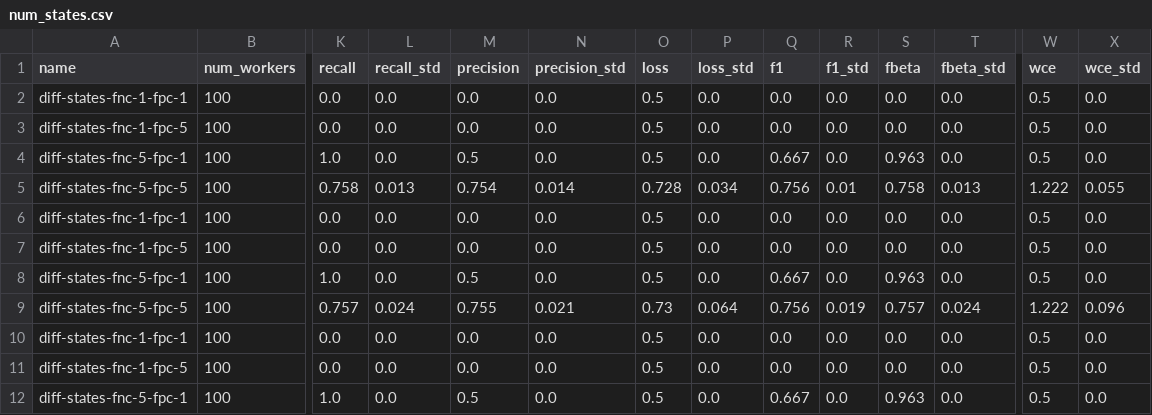
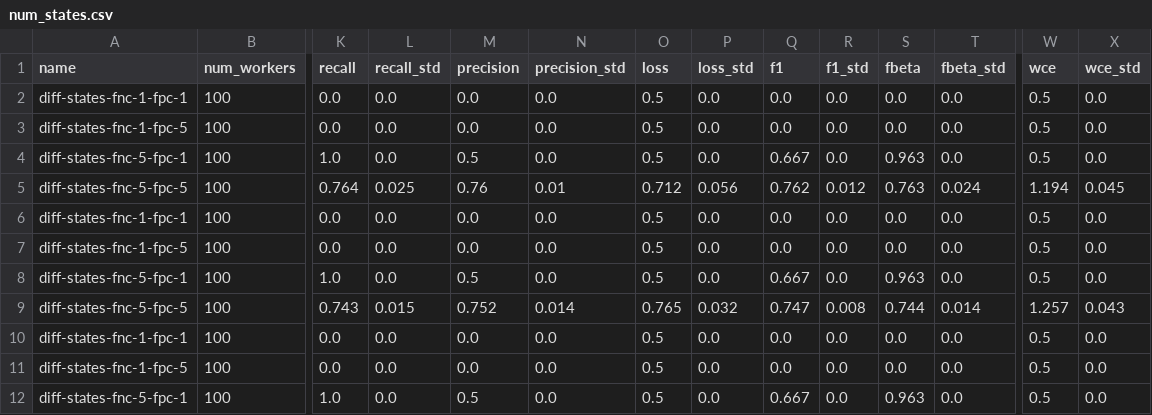
Before and after one commit to pmaglione/adaptive-pomdp-solutions, a CSV file: results/num_states.csv, drawn as a sheet; only a part is shown, gaps mark what is left out; the diff covers the shown part only; the diff names each change by its address in the sheet, - before the commit and + after, or states it on an @@ line.

```diff
--- a/results/num_states.csv
+++ b/results/num_states.csv
-K5 (recall): 0.758
+K5 (recall): 0.764
-L5 (recall_std): 0.013
+L5 (recall_std): 0.025
-M5 (precision): 0.754
+M5 (precision): 0.76
-N5 (precision_std): 0.014
+N5 (precision_std): 0.01
-O5 (loss): 0.728
+O5 (loss): 0.712
-P5 (loss_std): 0.034
+P5 (loss_std): 0.056
-Q5 (f1): 0.756
+Q5 (f1): 0.762
-R5 (f1_std): 0.01
+R5 (f1_std): 0.012
-S5 (fbeta): 0.758
+S5 (fbeta): 0.763
-T5 (fbeta_std): 0.013
+T5 (fbeta_std): 0.024
-W5 (wce): 1.222
+W5 (wce): 1.194
-X5 (wce_std): 0.055
+X5 (wce_std): 0.045
-K9 (recall): 0.757
+K9 (recall): 0.743
-L9 (recall_std): 0.024
+L9 (recall_std): 0.015
-M9 (precision): 0.755
+M9 (precision): 0.752
-N9 (precision_std): 0.021
+N9 (precision_std): 0.014
-O9 (loss): 0.73
+O9 (loss): 0.765
-P9 (loss_std): 0.064
+P9 (loss_std): 0.032
-Q9 (f1): 0.756
+Q9 (f1): 0.747
-R9 (f1_std): 0.019
+R9 (f1_std): 0.008
-S9 (fbeta): 0.757
+S9 (fbeta): 0.744
-T9 (fbeta_std): 0.024
+T9 (fbeta_std): 0.014
-W9 (wce): 1.222
+W9 (wce): 1.257
-X9 (wce_std): 0.096
+X9 (wce_std): 0.043
```
Also changed, not shown: 21 edited cells elsewhere in this file, 1 other file.
